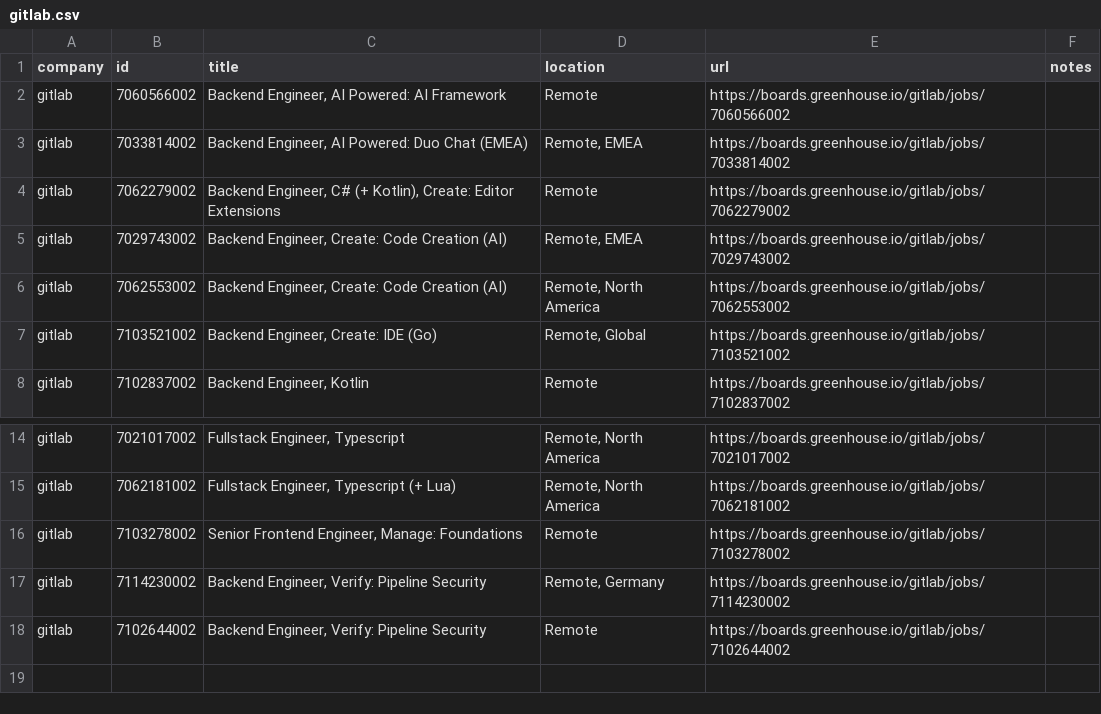
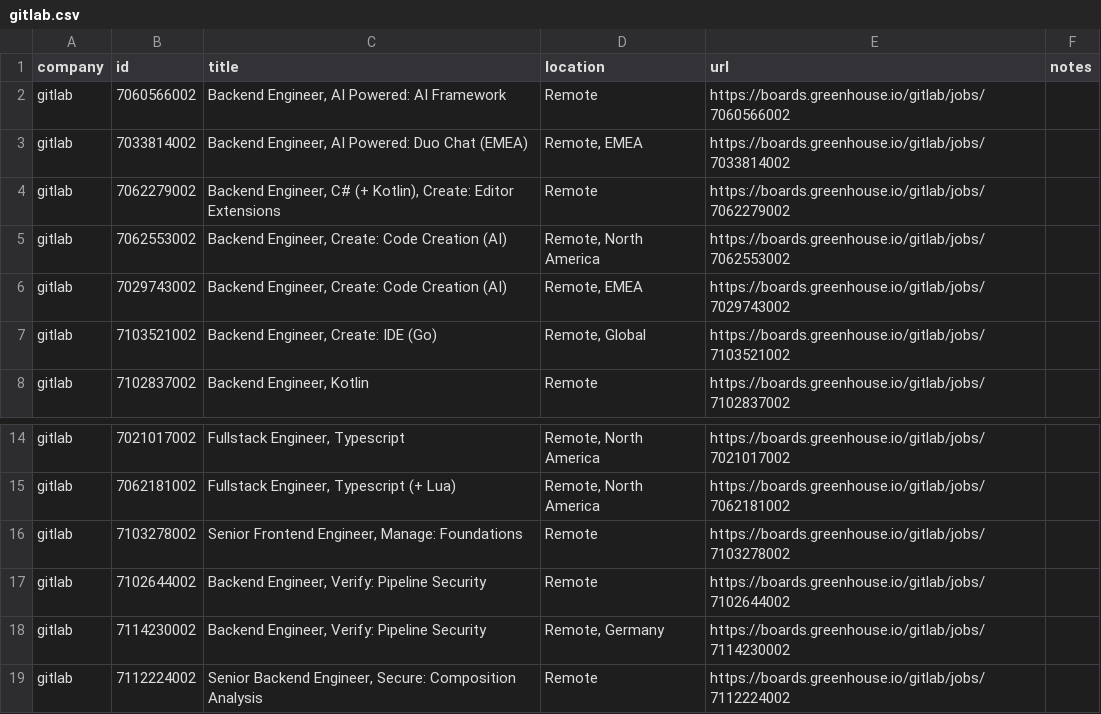
Before and after one commit to mrwinton/flat_jobs, a CSV file: data/silver/gitlab.csv, drawn as a sheet; only a part is shown, gaps mark what is left out.

```diff
--- a/data/silver/gitlab.csv
+++ b/data/silver/gitlab.csv
@@ -4,4 +4,4 @@ gitlab,7033814002,"Backend Engineer, AI Powered: Duo Chat (EMEA)","Remote, EMEA"
 gitlab,7062279002,"Backend Engineer, C# (+ Kotlin), Create: Editor Extensions",Remote,https://boards.greenhouse.io/gitlab/jobs/7062279002,""
+gitlab,7062553002,"Backend Engineer, Create: Code Creation (AI)","Remote, North America",https://boards.greenhouse.io/gitlab/jobs/7062553002,""
 gitlab,7029743002,"Backend Engineer, Create: Code Creation (AI)","Remote, EMEA",https://boards.greenhouse.io/gitlab/jobs/7029743002,""
-gitlab,7062553002,"Backend Engineer, Create: Code Creation (AI)","Remote, North America",https://boards.greenhouse.io/gitlab/jobs/7062553002,""
 gitlab,7103521002,"Backend Engineer, Create: IDE (Go)","Remote, Global",https://boards.greenhouse.io/gitlab/jobs/7103521002,""
@@ -16,3 +16,4 @@ gitlab,7062181002,"Fullstack Engineer, Typescript (+ Lua)","Remote, North Americ
 gitlab,7103278002,"Senior Frontend Engineer, Manage: Foundations",Remote,https://boards.greenhouse.io/gitlab/jobs/7103278002,""
+gitlab,7102644002,"Backend Engineer, Verify: Pipeline Security",Remote,https://boards.greenhouse.io/gitlab/jobs/7102644002,""
 gitlab,7114230002,"Backend Engineer, Verify: Pipeline Security","Remote, Germany",https://boards.greenhouse.io/gitlab/jobs/7114230002,""
-gitlab,7102644002,"Backend Engineer, Verify: Pipeline Security",Remote,https://boards.greenhouse.io/gitlab/jobs/7102644002,""
+gitlab,7112224002,"Senior Backend Engineer, Secure: Composition Analysis",Remote,https://boards.greenhouse.io/gitlab/jobs/7112224002,""
```
Also changed, not shown: data/gold/flat_jobs.csv, data/silver/github.csv, 4 other files.
